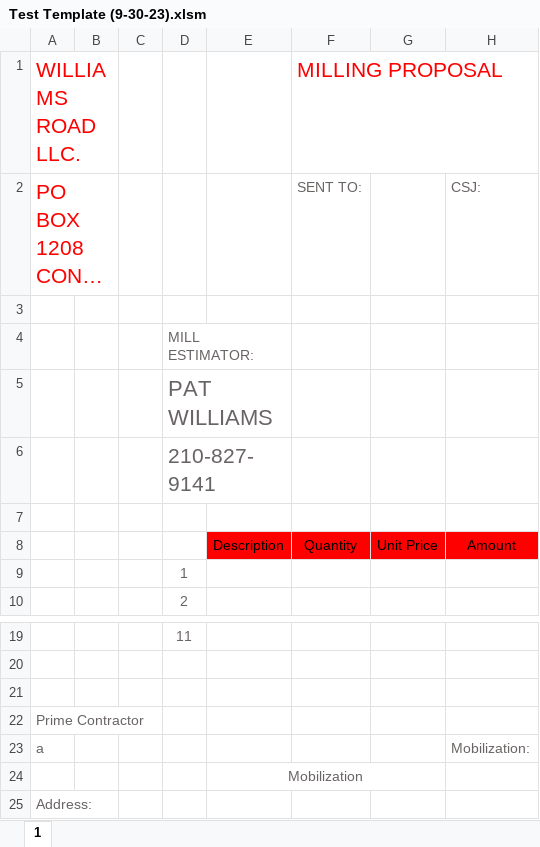
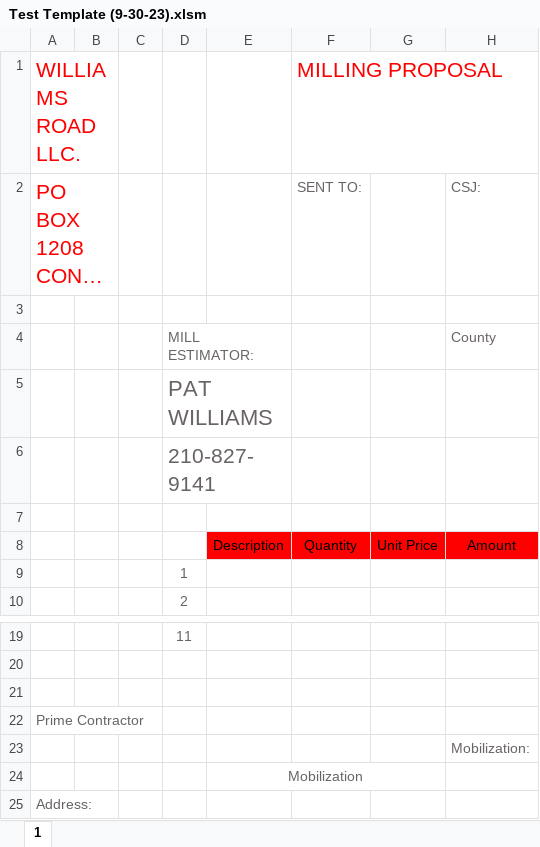
Before and after one commit to jwilliams132/Bid-Proposal-Program, an Excel workbook: BidProposalProject/src/main/resources/Test Template (9-30-23).xlsm, sheet 1, drawn as a sheet; only a part is shown, gaps mark what is left out; long unchanged cells end in …; values as stored, in another font and other column widths than the file's, no borders; charts and pictures not drawn; the diff names each change by its address in the sheet, - before the commit and + after, or states it on an @@ line.

Commit message:
Update Test Template (9-30-23).xlsm

```diff
--- a/BidProposalProject/src/main/resources/Test Template (9-30-23).xlsm (sheet 1)
+++ b/BidProposalProject/src/main/resources/Test Template (9-30-23).xlsm (sheet 1)
-H4: (empty)
+H4: County
-A23 (WILLIAMS ROAD LLC.): a
+A23 (WILLIAMS ROAD LLC.): (empty)
```
